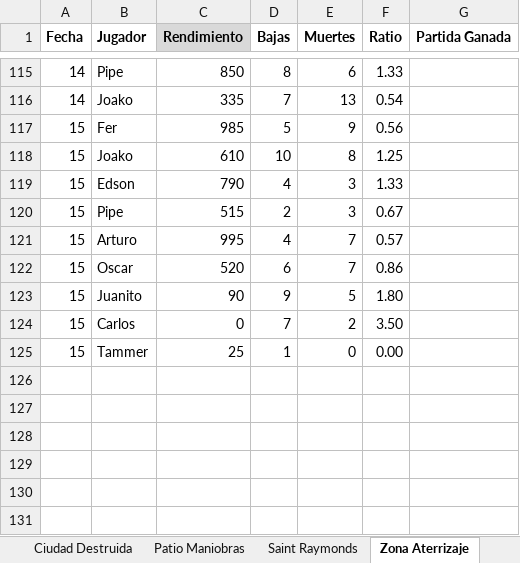
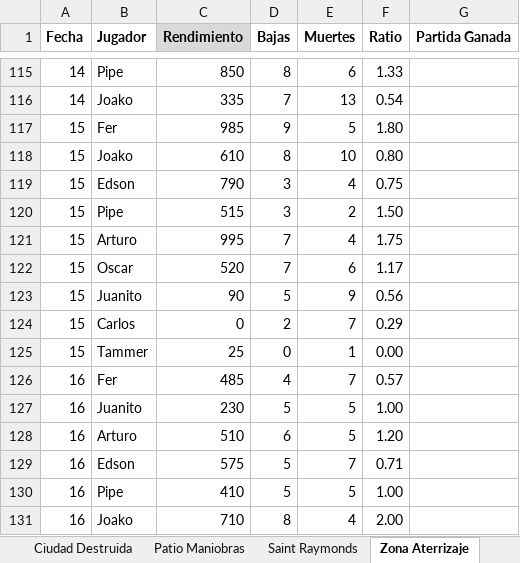
Before and after one commit to asovinom75/sniper, an Excel workbook: Estadiscticas Campeonato interno Sniper Elite 6_ver2.xlsx, sheet Zona Aterrizaje, drawn as a sheet; only a part is shown, gaps mark what is left out; values as stored, in another font and other column widths than the file's, no borders; the diff names each change by its address in the sheet, - before the commit and + after, or states it on an @@ line.

```diff
--- a/Estadiscticas Campeonato interno Sniper Elite 6_ver2.xlsx (sheet Zona Aterrizaje)
+++ b/Estadiscticas Campeonato interno Sniper Elite 6_ver2.xlsx (sheet Zona Aterrizaje)
-D117 (Bajas): 5
+D117 (Bajas): 9
-E117 (Muertes): 9
+E117 (Muertes): 5
-F117 (Ratio): 0.56
+F117 (Ratio): 1.80
-D118 (Bajas): 10
+D118 (Bajas): 8
-E118 (Muertes): 8
+E118 (Muertes): 10
-F118 (Ratio): 1.25
+F118 (Ratio): 0.80
-D119 (Bajas): 4
+D119 (Bajas): 3
-E119 (Muertes): 3
+E119 (Muertes): 4
-F119 (Ratio): 1.33
+F119 (Ratio): 0.75
-D120 (Bajas): 2
+D120 (Bajas): 3
-E120 (Muertes): 3
+E120 (Muertes): 2
-F120 (Ratio): 0.67
+F120 (Ratio): 1.50
-D121 (Bajas): 4
+D121 (Bajas): 7
-E121 (Muertes): 7
+E121 (Muertes): 4
-F121 (Ratio): 0.57
+F121 (Ratio): 1.75
-D122 (Bajas): 6
+D122 (Bajas): 7
-E122 (Muertes): 7
+E122 (Muertes): 6
-F122 (Ratio): 0.86
+F122 (Ratio): 1.17
-D123 (Bajas): 9
+D123 (Bajas): 5
-E123 (Muertes): 5
+E123 (Muertes): 9
-F123 (Ratio): 1.80
+F123 (Ratio): 0.56
-D124 (Bajas): 7
+D124 (Bajas): 2
-E124 (Muertes): 2
+E124 (Muertes): 7
-F124 (Ratio): 3.50
+F124 (Ratio): 0.29
-D125 (Bajas): 1
+D125 (Bajas): 0
-E125 (Muertes): 0
+E125 (Muertes): 1
+row 126: 16 | Fer | 485 | 4 | 7 | 0.57
+row 127: 16 | Juanito | 230 | 5 | 5 | 1.00
+row 128: 16 | Arturo | 510 | 6 | 5 | 1.20
+row 129: 16 | Edson | 575 | 5 | 7 | 0.71
+row 130: 16 | Pipe | 410 | 5 | 5 | 1.00
+row 131: 16 | Joako | 710 | 8 | 4 | 2.00
```
Also changed, not shown: sheet Ciudad Destruida, sheet Patio Maniobras, sheet Saint Raymonds, sheet Chateau, sheet Centro Alpino.
